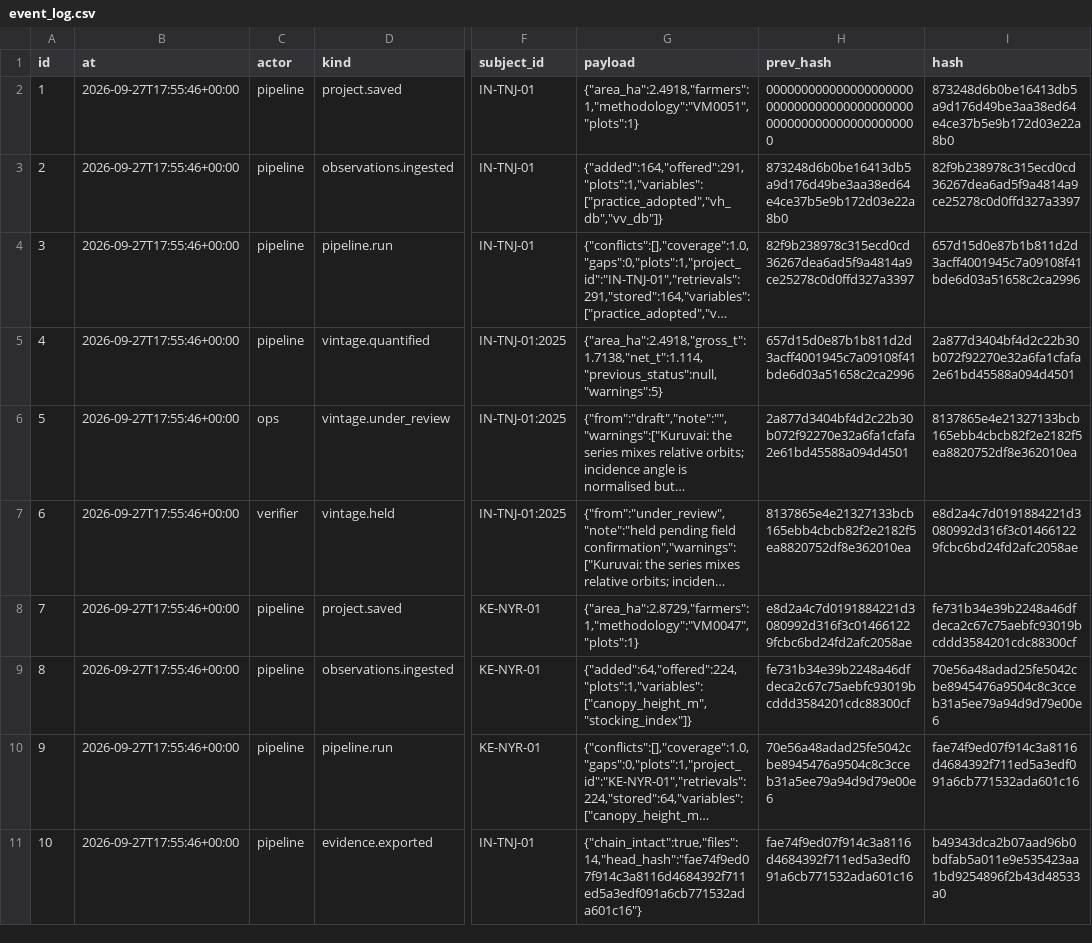
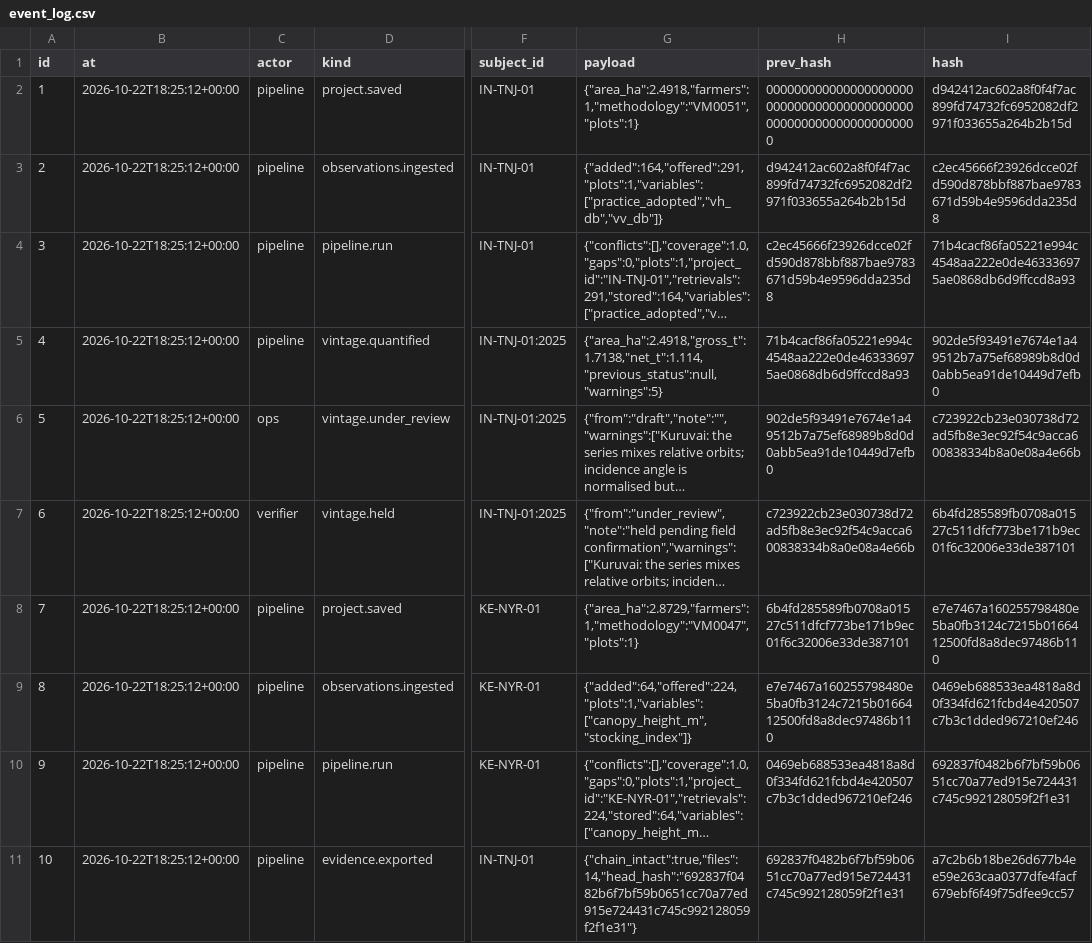
Before and after one commit to glalit52/carbon-credits, a CSV file: dashboard/packs/KE-NYR-01/event_log.csv, drawn as a sheet; only a part is shown, gaps mark what is left out; long unchanged cells end in …; the diff names each change by its address in the sheet, - before the commit and + after, or states it on an @@ line.

```diff
--- a/dashboard/packs/KE-NYR-01/event_log.csv
+++ b/dashboard/packs/KE-NYR-01/event_log.csv
-B2:B11 (at): 2026-09-27T17:55:46+00:00
+B2:B11 (at): 2026-10-22T18:25:12+00:00
-I2 (hash): 873248d6b0be16413db5a9d176d49be3aa38ed64e4ce37b5e9b172d03e22a8b0
+I2 (hash): d942412ac602a8f0f4f7ac899fd74732fc6952082df2971f033655a264b2b15d
-H3 (prev_hash): 873248d6b0be16413db5a9d176d49be3aa38ed64e4ce37b5e9b172d03e22a8b0
+H3 (prev_hash): d942412ac602a8f0f4f7ac899fd74732fc6952082df2971f033655a264b2b15d
-I3 (hash): 82f9b238978c315ecd0cd36267dea6ad5f9a4814a9ce25278c0d0ffd327a3397
+I3 (hash): c2ec45666f23926dcce02fd590d878bbf887bae9783671d59b4e9596dda235d8
-H4 (prev_hash): 82f9b238978c315ecd0cd36267dea6ad5f9a4814a9ce25278c0d0ffd327a3397
+H4 (prev_hash): c2ec45666f23926dcce02fd590d878bbf887bae9783671d59b4e9596dda235d8
-I4 (hash): 657d15d0e87b1b811d2d3acff4001945c7a09108f41bde6d03a51658c2ca2996
+I4 (hash): 71b4cacf86fa05221e994c4548aa222e0de463336975ae0868db6d9ffccd8a93
-H5 (prev_hash): 657d15d0e87b1b811d2d3acff4001945c7a09108f41bde6d03a51658c2ca2996
+H5 (prev_hash): 71b4cacf86fa05221e994c4548aa222e0de463336975ae0868db6d9ffccd8a93
-I5 (hash): 2a877d3404bf4d2c22b30b072f92270e32a6fa1cfafa2e61bd45588a094d4501
+I5 (hash): 902de5f93491e7674e1a49512b7a75ef68989b8d0d0abb5ea91de10449d7efb0
-H6 (prev_hash): 2a877d3404bf4d2c22b30b072f92270e32a6fa1cfafa2e61bd45588a094d4501
+H6 (prev_hash): 902de5f93491e7674e1a49512b7a75ef68989b8d0d0abb5ea91de10449d7efb0
-I6 (hash): 8137865e4e21327133bcb165ebb4cbcb82f2e2182f5ea8820752df8e362010ea
+I6 (hash): c723922cb23e030738d72ad5fb8e3ec92f54c9acca600838334b8a0e08a4e66b
-H7 (prev_hash): 8137865e4e21327133bcb165ebb4cbcb82f2e2182f5ea8820752df8e362010ea
+H7 (prev_hash): c723922cb23e030738d72ad5fb8e3ec92f54c9acca600838334b8a0e08a4e66b
-I7 (hash): e8d2a4c7d0191884221d3080992d316f3c014661229fcbc6bd24fd2afc2058ae
+I7 (hash): 6b4fd285589fb0708a01527c511dfcf773be171b9ec01f6c32006e33de387101
-H8 (prev_hash): e8d2a4c7d0191884221d3080992d316f3c014661229fcbc6bd24fd2afc2058ae
+H8 (prev_hash): 6b4fd285589fb0708a01527c511dfcf773be171b9ec01f6c32006e33de387101
-I8 (hash): fe731b34e39b2248a46dfdeca2c67c75aebfc93019bcddd3584201cdc88300cf
+I8 (hash): e7e7467a160255798480e5ba0fb3124c7215b0166412500fd8a8dec97486b110
-H9 (prev_hash): fe731b34e39b2248a46dfdeca2c67c75aebfc93019bcddd3584201cdc88300cf
+H9 (prev_hash): e7e7467a160255798480e5ba0fb3124c7215b0166412500fd8a8dec97486b110
-I9 (hash): 70e56a48adad25fe5042cbe8945476a9504c8c3cceb31a5ee79a94d9d79e00e6
+I9 (hash): 0469eb688533ea4818a8d0f334fd621fcbd4e420507c7b3c1dded967210ef246
-H10 (prev_hash): 70e56a48adad25fe5042cbe8945476a9504c8c3cceb31a5ee79a94d9d79e00e6
+H10 (prev_hash): 0469eb688533ea4818a8d0f334fd621fcbd4e420507c7b3c1dded967210ef246
-I10 (hash): fae74f9ed07f914c3a8116d4684392f711ed5a3edf091a6cb771532ada601c16
+I10 (hash): 692837f0482b6f7bf59b0651cc70a77ed915e724431c745c992128059f2f1e31
-G11 (payload): {"chain_intact":true,"files":14,"head_hash":"fae74f9ed07f914c3a8116d4684392f711ed5a3edf091a6cb771532ada601c16"}
+G11 (payload): {"chain_intact":true,"files":14,"head_hash":"692837f0482b6f7bf59b0651cc70a77ed915e724431c745c992128059f2f1e31"}
-H11 (prev_hash): fae74f9ed07f914c3a8116d4684392f711ed5a3edf091a6cb771532ada601c16
+H11 (prev_hash): 692837f0482b6f7bf59b0651cc70a77ed915e724431c745c992128059f2f1e31
-I11 (hash): b49343dca2b07aad96b0bdfab5a011e9e535423aa1bd9254896f2b43d48533a0
+I11 (hash): a7c2b6b18be26d677b4ee59e263caa0377dfe4facf679ebf6f49f75dfee9cc57
```
Also changed, not shown: dashboard/packs/IN-TNJ-01/event_log.csv, 28 other files.
